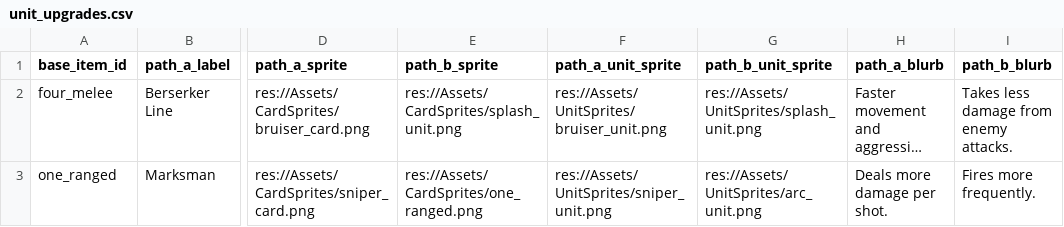
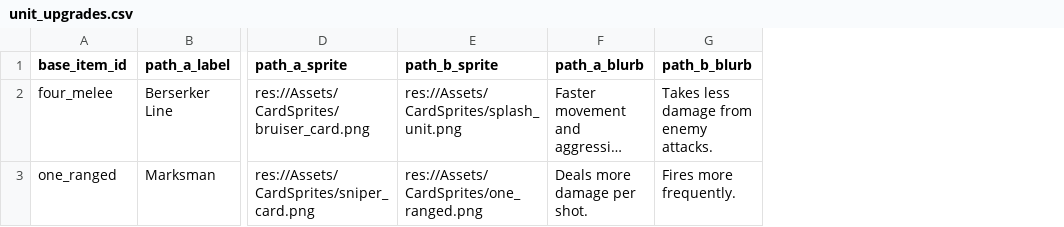
Before and after one commit to Bread5430/roguelike_autobattler, a CSV file: Data/unit_upgrades.csv, drawn as a sheet; only a part is shown, gaps mark what is left out; long unchanged cells end in …; the diff names each change by its address in the sheet, - before the commit and + after, or states it on an @@ line.

Commit message:
unit upgrades now can change unit animations

```diff
--- a/Data/unit_upgrades.csv
+++ b/Data/unit_upgrades.csv
-column F (path_a_unit_sprite), rows 2-3: res://Assets/UnitSprites/bruiser_unit.png | res://Assets/UnitSprites/sniper_unit.png
-column G (path_b_unit_sprite), rows 2-3: res://Assets/UnitSprites/splash_unit.png | res://Assets/UnitSprites/arc_unit.png
```
Also changed, not shown: 8 other files.
